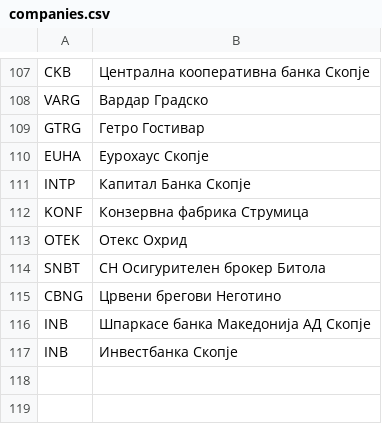
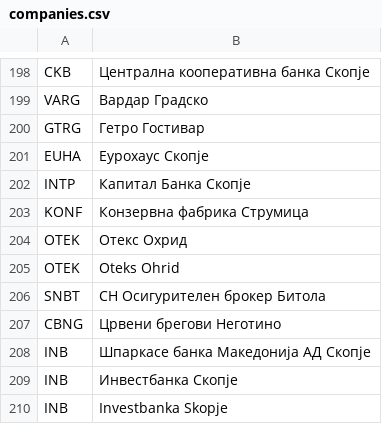
Before and after one commit to stefmitkovski/PyMSE, a CSV file: companies.csv, drawn as a sheet; only a part is shown, gaps mark what is left out; the diff covers the shown part only; the diff names each change by its address in the sheet, - before the commit and + after, or states it on an @@ line.

```diff
--- a/companies.csv
+++ b/companies.csv
+row 205: OTEK | Oteks Ohrid
+row 210: INB | Investbanka Skopje
```
Also changed, not shown: 91 added rows elsewhere in this file, 2 other files.
